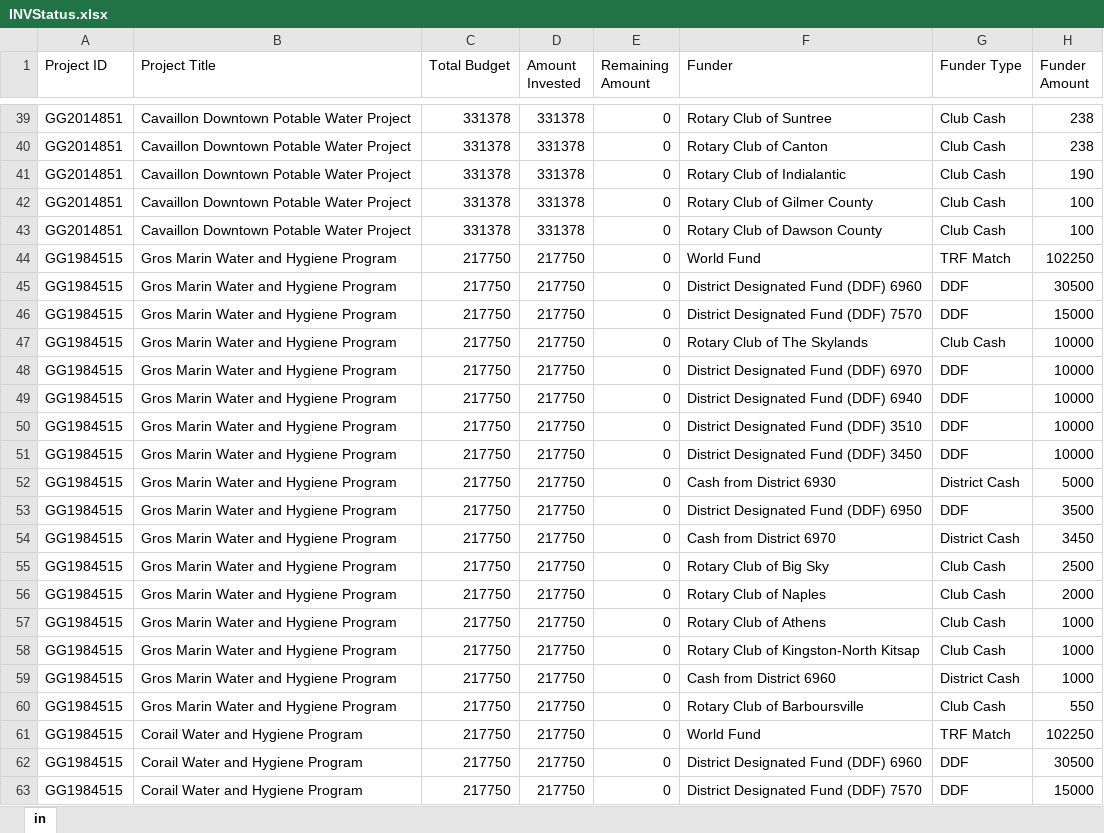
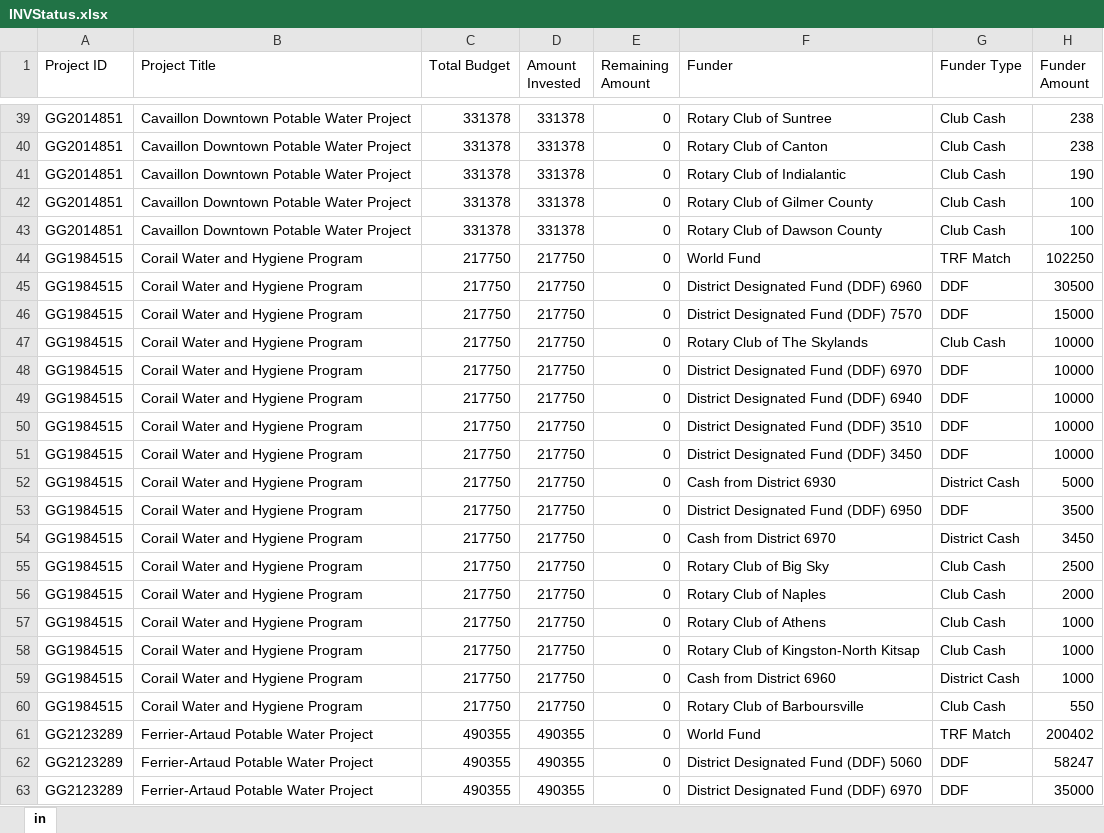
Before and after one commit to AD0791/Hanwash.mwater.dev, an Excel workbook: gg/INVStatus.xlsx, sheet in, drawn as a sheet; only a part is shown, gaps mark what is left out; the shorter side is filled out with more unchanged rows; values as stored, in another font and other column widths than the file's, no borders; the diff names each change by its address in the sheet, - before the commit and + after, or states it on an @@ line.

```diff
--- a/gg/INVStatus.xlsx (sheet in)
+++ b/gg/INVStatus.xlsx (sheet in)
-row 44: GG1984515 | Gros Marin Water and Hygiene Program | 217750 | 217750 | 0 | World Fund | TRF Match | 102250
-row 45: GG1984515 | Gros Marin Water and Hygiene Program | 217750 | 217750 | 0 | District Designated Fund (DDF) 6960 | DDF | 30500
-row 46: GG1984515 | Gros Marin Water and Hygiene Program | 217750 | 217750 | 0 | District Designated Fund (DDF) 7570 | DDF | 15000
-row 47: GG1984515 | Gros Marin Water and Hygiene Program | 217750 | 217750 | 0 | Rotary Club of The Skylands | Club Cash | 10000
-row 48: GG1984515 | Gros Marin Water and Hygiene Program | 217750 | 217750 | 0 | District Designated Fund (DDF) 6970 | DDF | 10000
-row 49: GG1984515 | Gros Marin Water and Hygiene Program | 217750 | 217750 | 0 | District Designated Fund (DDF) 6940 | DDF | 10000
-row 50: GG1984515 | Gros Marin Water and Hygiene Program | 217750 | 217750 | 0 | District Designated Fund (DDF) 3510 | DDF | 10000
-row 51: GG1984515 | Gros Marin Water and Hygiene Program | 217750 | 217750 | 0 | District Designated Fund (DDF) 3450 | DDF | 10000
-row 52: GG1984515 | Gros Marin Water and Hygiene Program | 217750 | 217750 | 0 | Cash from District 6930 | District Cash | 5000
-row 53: GG1984515 | Gros Marin Water and Hygiene Program | 217750 | 217750 | 0 | District Designated Fund (DDF) 6950 | DDF | 3500
-row 54: GG1984515 | Gros Marin Water and Hygiene Program | 217750 | 217750 | 0 | Cash from District 6970 | District Cash | 3450
-row 55: GG1984515 | Gros Marin Water and Hygiene Program | 217750 | 217750 | 0 | Rotary Club of Big Sky | Club Cash | 2500
-row 56: GG1984515 | Gros Marin Water and Hygiene Program | 217750 | 217750 | 0 | Rotary Club of Naples | Club Cash | 2000
-row 57: GG1984515 | Gros Marin Water and Hygiene Program | 217750 | 217750 | 0 | Rotary Club of Athens | Club Cash | 1000
-row 58: GG1984515 | Gros Marin Water and Hygiene Program | 217750 | 217750 | 0 | Rotary Club of Kingston-North Kitsap | Club Cash | 1000
-row 59: GG1984515 | Gros Marin Water and Hygiene Program | 217750 | 217750 | 0 | Cash from District 6960 | District Cash | 1000
-row 60: GG1984515 | Gros Marin Water and Hygiene Program | 217750 | 217750 | 0 | Rotary Club of Barboursville | Club Cash | 550
```
Also changed, not shown: 12 other files.
